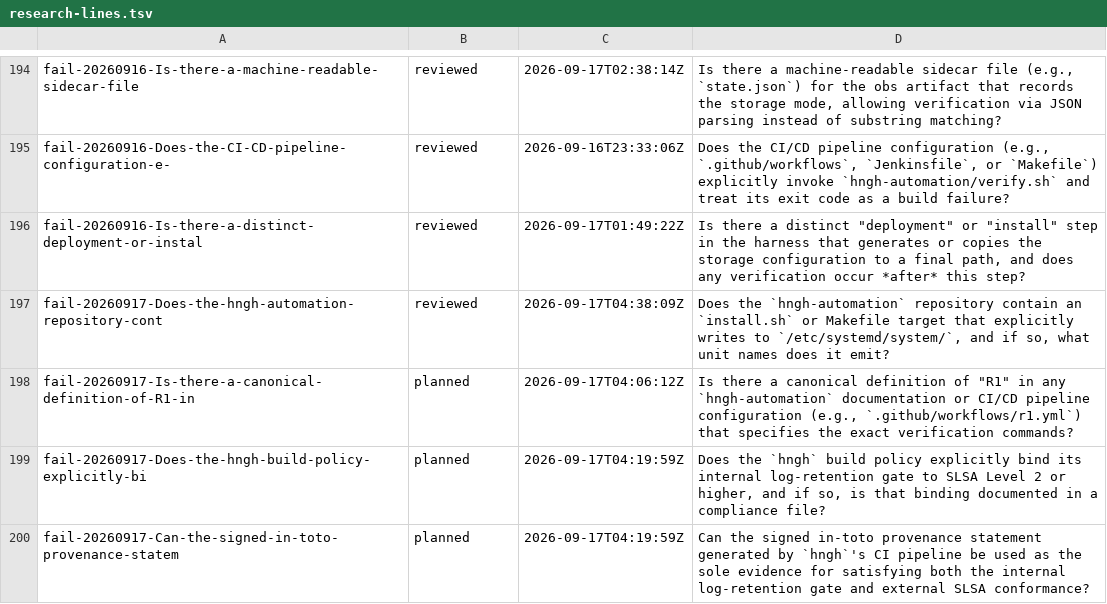
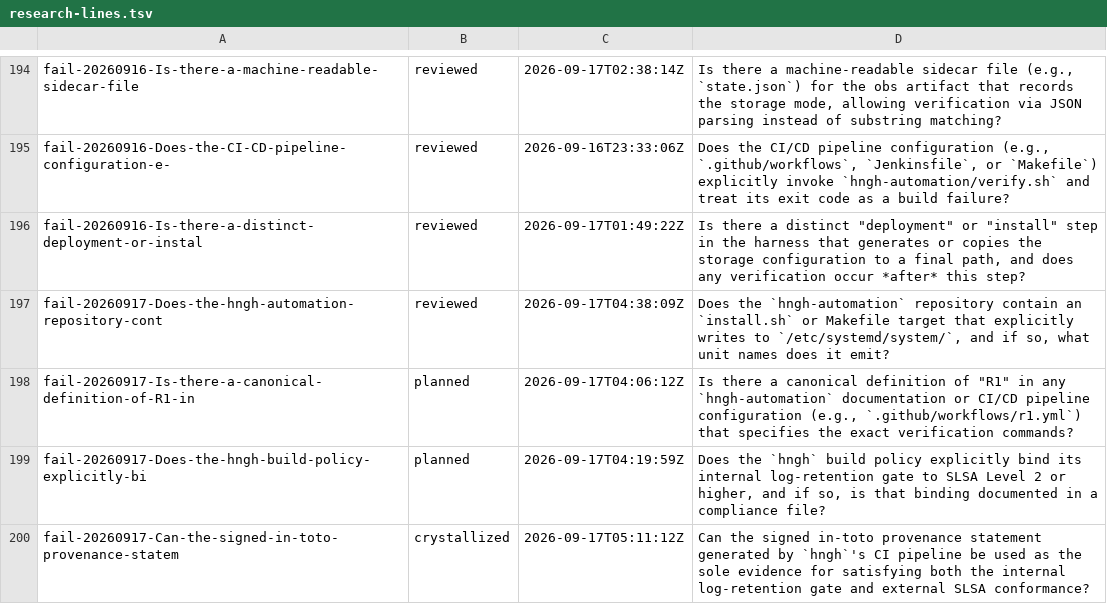
Before and after one commit to boundring/hngh, a TSV file: automation/research-lines.tsv, drawn as a sheet; only a part is shown, gaps mark what is left out.

Commit message:
research: fail-20260917-Can-the-signed-in-toto-provenance-statem crystallized

```diff
--- a/automation/research-lines.tsv
+++ b/automation/research-lines.tsv
@@ -199,2 +199,2 @@ fail-20260917-Is-there-a-canonical-definition-of-R1-in	planned	2026-09-17T04:06:
 fail-20260917-Does-the-hngh-build-policy-explicitly-bi	planned	2026-09-17T04:19:59Z	Does the `hngh` build policy explicitly bind its internal log-retention gate to SLSA Level 2 or higher, and if so, is that binding documented in a compliance file?
-fail-20260917-Can-the-signed-in-toto-provenance-statem	planned	2026-09-17T04:19:59Z	Can the signed in-toto provenance statement generated by `hngh`'s CI pipeline be used as the sole evidence for satisfying both the internal log-retention gate and external SLSA conformance?
+fail-20260917-Can-the-signed-in-toto-provenance-statem	crystallized	2026-09-17T05:11:12Z	Can the signed in-toto provenance statement generated by `hngh`'s CI pipeline be used as the sole evidence for satisfying both the internal log-retention gate and external SLSA conformance?
```
Also changed, not shown: 1 other file.
